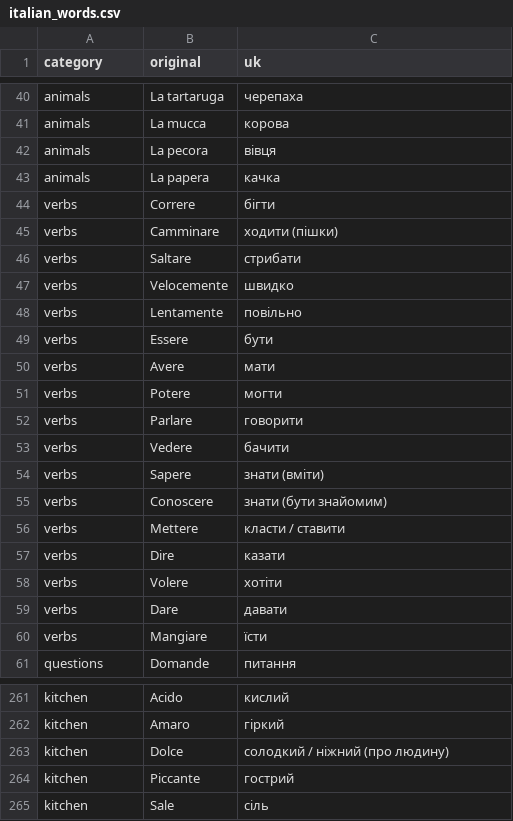
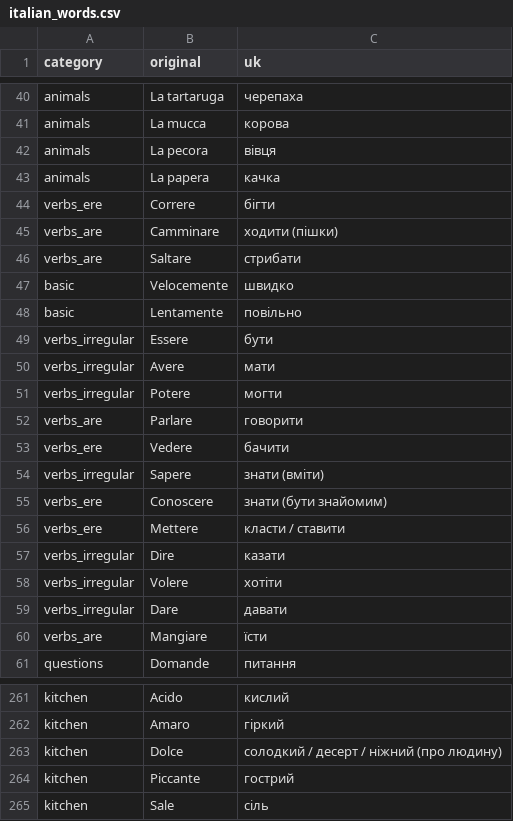
Before and after one commit to Anna1in/tg_learnlangbot, a CSV file: data/italian_words.csv, drawn as a sheet; only a part is shown, gaps mark what is left out.

Commit message:
Add new words to the Italian vocabulary guide and update the database with new verbs and words.

```diff
--- a/data/italian_words.csv
+++ b/data/italian_words.csv
@@ -43,19 +43,19 @@ animals,La pecora,вівця
 animals,La papera,качка
-verbs,Correre,бігти
-verbs,Camminare,ходити (пішки)
-verbs,Saltare,стрибати
-verbs,Velocemente,швидко
-verbs,Lentamente,повільно
-verbs,Essere,бути
-verbs,Avere,мати
-verbs,Potere,могти
-verbs,Parlare,говорити
-verbs,Vedere,бачити
-verbs,Sapere,знати (вміти)
-verbs,Conoscere,знати (бути знайомим)
-verbs,Mettere,класти / ставити
-verbs,Dire,казати
-verbs,Volere,хотіти
-verbs,Dare,давати
-verbs,Mangiare,їсти
+verbs_ere,Correre,бігти
+verbs_are,Camminare,ходити (пішки)
+verbs_are,Saltare,стрибати
+basic,Velocemente,швидко
+basic,Lentamente,повільно
+verbs_irregular,Essere,бути
+verbs_irregular,Avere,мати
+verbs_irregular,Potere,могти
+verbs_are,Parlare,говорити
+verbs_ere,Vedere,бачити
+verbs_irregular,Sapere,знати (вміти)
+verbs_ere,Conoscere,знати (бути знайомим)
+verbs_ere,Mettere,класти / ставити
+verbs_irregular,Dire,казати
+verbs_irregular,Volere,хотіти
+verbs_irregular,Dare,давати
+verbs_are,Mangiare,їсти
 questions,Domande,питання
@@ -262,3 +262,3 @@ kitchen,Acido,кислий
 kitchen,Amaro,гіркий
-kitchen,Dolce,солодкий / ніжний (про людину)
+kitchen,Dolce,солодкий / десерт / ніжний (про людину)
 kitchen,Piccante,гострий
```
Also changed, not shown: 6 other files.
